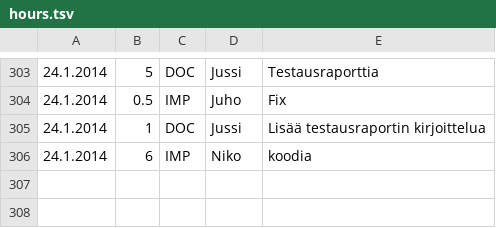
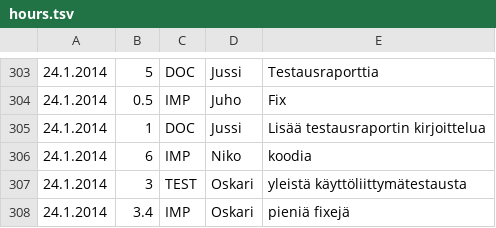
Before and after one commit to Deraen/skillproject, a TSV file: hours.tsv, drawn as a sheet; only a part is shown, gaps mark what is left out.

Commit message:
ProjectBot

```diff
--- a/hours.tsv
+++ b/hours.tsv
@@ -306 +306,3 @@
 24.1.2014	6	IMP	Niko	koodia
+24.1.2014	3	TEST	Oskari	yleistä käyttöliittymätestausta
+24.1.2014	3.4	IMP	Oskari	pieniä fixejä
```
